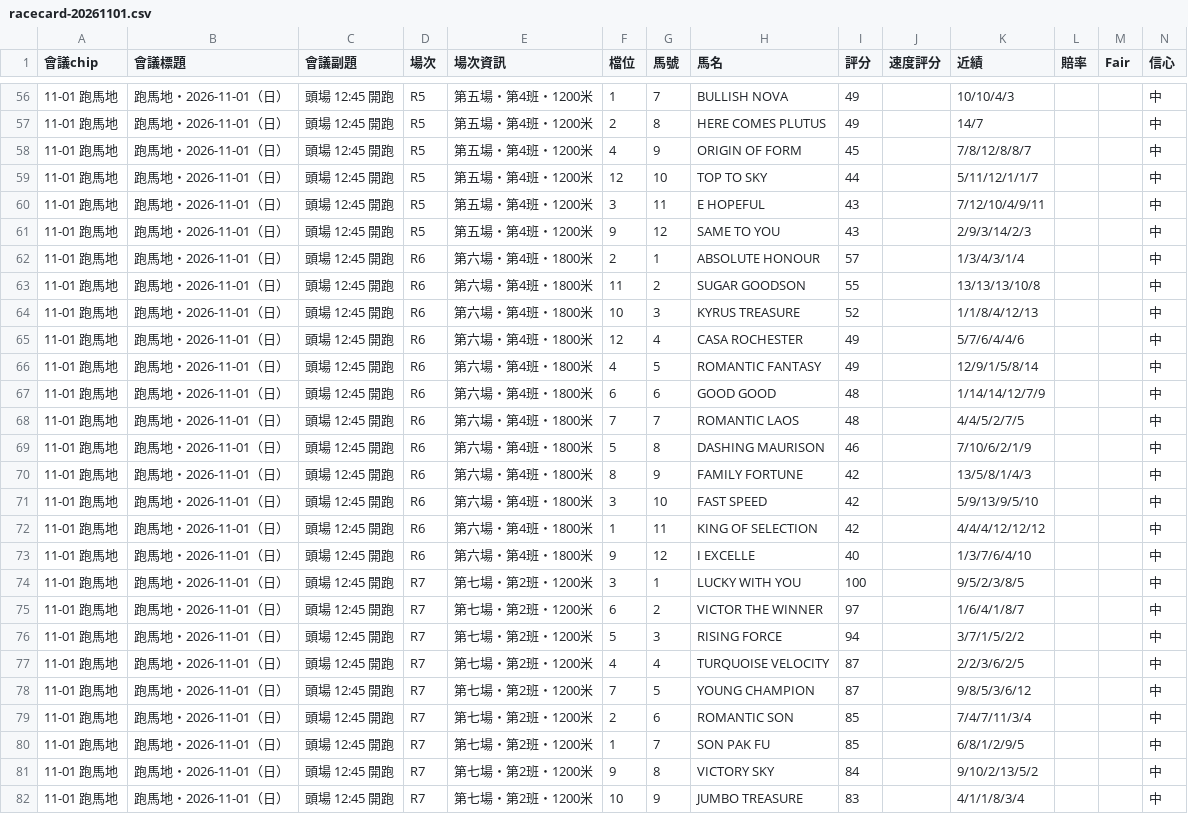
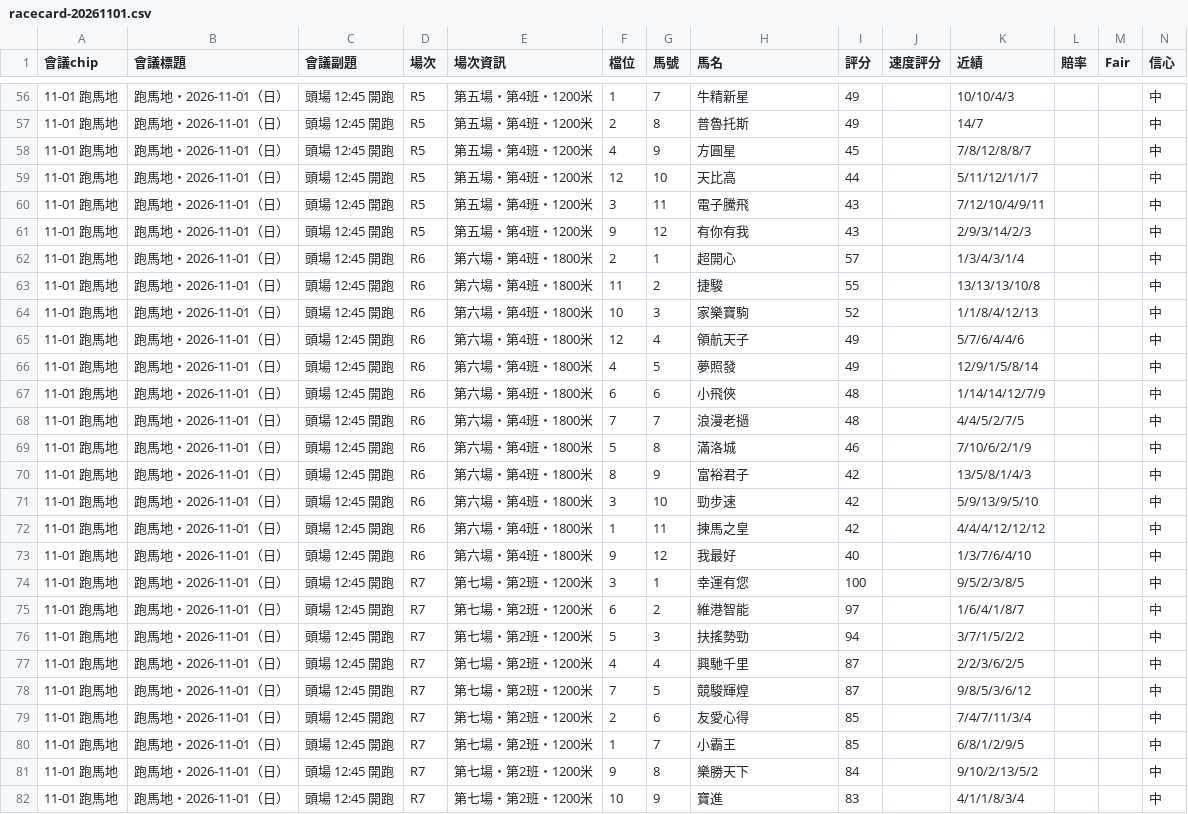
Before and after one commit to jarvisismyrobot/horse-racing-tools, a CSV file: data/racecard-20261101.csv, drawn as a sheet; only a part is shown, gaps mark what is left out; the diff covers the shown part only.

```diff
--- a/data/racecard-20261101.csv
+++ b/data/racecard-20261101.csv
@@ -56,27 +56,27 @@
-11-01 跑馬地,跑馬地・2026-11-01（日）,頭場 12:45 開跑,R5,第五場・第4班・1200米,1,7,BULLISH NOVA,49,,10/10/4/3,,,中
-11-01 跑馬地,跑馬地・2026-11-01（日）,頭場 12:45 開跑,R5,第五場・第4班・1200米,2,8,HERE COMES PLUTUS,49,,14/7,,,中
-11-01 跑馬地,跑馬地・2026-11-01（日）,頭場 12:45 開跑,R5,第五場・第4班・1200米,4,9,ORIGIN OF FORM,45,,7/8/12/8/8/7,,,中
-11-01 跑馬地,跑馬地・2026-11-01（日）,頭場 12:45 開跑,R5,第五場・第4班・1200米,12,10,TOP TO SKY,44,,5/11/12/1/1/7,,,中
-11-01 跑馬地,跑馬地・2026-11-01（日）,頭場 12:45 開跑,R5,第五場・第4班・1200米,3,11,E HOPEFUL,43,,7/12/10/4/9/11,,,中
-11-01 跑馬地,跑馬地・2026-11-01（日）,頭場 12:45 開跑,R5,第五場・第4班・1200米,9,12,SAME TO YOU,43,,2/9/3/14/2/3,,,中
-11-01 跑馬地,跑馬地・2026-11-01（日）,頭場 12:45 開跑,R6,第六場・第4班・1800米,2,1,ABSOLUTE HONOUR,57,,1/3/4/3/1/4,,,中
-11-01 跑馬地,跑馬地・2026-11-01（日）,頭場 12:45 開跑,R6,第六場・第4班・1800米,11,2,SUGAR GOODSON,55,,13/13/13/10/8,,,中
-11-01 跑馬地,跑馬地・2026-11-01（日）,頭場 12:45 開跑,R6,第六場・第4班・1800米,10,3,KYRUS TREASURE,52,,1/1/8/4/12/13,,,中
-11-01 跑馬地,跑馬地・2026-11-01（日）,頭場 12:45 開跑,R6,第六場・第4班・1800米,12,4,CASA ROCHESTER,49,,5/7/6/4/4/6,,,中
-11-01 跑馬地,跑馬地・2026-11-01（日）,頭場 12:45 開跑,R6,第六場・第4班・1800米,4,5,ROMANTIC FANTASY,49,,12/9/1/5/8/14,,,中
-11-01 跑馬地,跑馬地・2026-11-01（日）,頭場 12:45 開跑,R6,第六場・第4班・1800米,6,6,GOOD GOOD,48,,1/14/14/12/7/9,,,中
-11-01 跑馬地,跑馬地・2026-11-01（日）,頭場 12:45 開跑,R6,第六場・第4班・1800米,7,7,ROMANTIC LAOS,48,,4/4/5/2/7/5,,,中
-11-01 跑馬地,跑馬地・2026-11-01（日）,頭場 12:45 開跑,R6,第六場・第4班・1800米,5,8,DASHING MAURISON,46,,7/10/6/2/1/9,,,中
-11-01 跑馬地,跑馬地・2026-11-01（日）,頭場 12:45 開跑,R6,第六場・第4班・1800米,8,9,FAMILY FORTUNE,42,,13/5/8/1/4/3,,,中
-11-01 跑馬地,跑馬地・2026-11-01（日）,頭場 12:45 開跑,R6,第六場・第4班・1800米,3,10,FAST SPEED,42,,5/9/13/9/5/10,,,中
-11-01 跑馬地,跑馬地・2026-11-01（日）,頭場 12:45 開跑,R6,第六場・第4班・1800米,1,11,KING OF SELECTION,42,,4/4/4/12/12/12,,,中
-11-01 跑馬地,跑馬地・2026-11-01（日）,頭場 12:45 開跑,R6,第六場・第4班・1800米,9,12,I EXCELLE,40,,1/3/7/6/4/10,,,中
-11-01 跑馬地,跑馬地・2026-11-01（日）,頭場 12:45 開跑,R7,第七場・第2班・1200米,3,1,LUCKY WITH YOU,100,,9/5/2/3/8/5,,,中
-11-01 跑馬地,跑馬地・2026-11-01（日）,頭場 12:45 開跑,R7,第七場・第2班・1200米,6,2,VICTOR THE WINNER,97,,1/6/4/1/8/7,,,中
-11-01 跑馬地,跑馬地・2026-11-01（日）,頭場 12:45 開跑,R7,第七場・第2班・1200米,5,3,RISING FORCE,94,,3/7/1/5/2/2,,,中
-11-01 跑馬地,跑馬地・2026-11-01（日）,頭場 12:45 開跑,R7,第七場・第2班・1200米,4,4,TURQUOISE VELOCITY,87,,2/2/3/6/2/5,,,中
-11-01 跑馬地,跑馬地・2026-11-01（日）,頭場 12:45 開跑,R7,第七場・第2班・1200米,7,5,YOUNG CHAMPION,87,,9/8/5/3/6/12,,,中
-11-01 跑馬地,跑馬地・2026-11-01（日）,頭場 12:45 開跑,R7,第七場・第2班・1200米,2,6,ROMANTIC SON,85,,7/4/7/11/3/4,,,中
-11-01 跑馬地,跑馬地・2026-11-01（日）,頭場 12:45 開跑,R7,第七場・第2班・1200米,1,7,SON PAK FU,85,,6/8/1/2/9/5,,,中
-11-01 跑馬地,跑馬地・2026-11-01（日）,頭場 12:45 開跑,R7,第七場・第2班・1200米,9,8,VICTORY SKY,84,,9/10/2/13/5/2,,,中
-11-01 跑馬地,跑馬地・2026-11-01（日）,頭場 12:45 開跑,R7,第七場・第2班・1200米,10,9,JUMBO TREASURE,83,,4/1/1/8/3/4,,,中
+11-01 跑馬地,跑馬地・2026-11-01（日）,頭場 12:45 開跑,R5,第五場・第4班・1200米,1,7,牛精新星,49,,10/10/4/3,,,中
+11-01 跑馬地,跑馬地・2026-11-01（日）,頭場 12:45 開跑,R5,第五場・第4班・1200米,2,8,普魯托斯,49,,14/7,,,中
+11-01 跑馬地,跑馬地・2026-11-01（日）,頭場 12:45 開跑,R5,第五場・第4班・1200米,4,9,方圓星,45,,7/8/12/8/8/7,,,中
+11-01 跑馬地,跑馬地・2026-11-01（日）,頭場 12:45 開跑,R5,第五場・第4班・1200米,12,10,天比高,44,,5/11/12/1/1/7,,,中
+11-01 跑馬地,跑馬地・2026-11-01（日）,頭場 12:45 開跑,R5,第五場・第4班・1200米,3,11,電子騰飛,43,,7/12/10/4/9/11,,,中
+11-01 跑馬地,跑馬地・2026-11-01（日）,頭場 12:45 開跑,R5,第五場・第4班・1200米,9,12,有你有我,43,,2/9/3/14/2/3,,,中
+11-01 跑馬地,跑馬地・2026-11-01（日）,頭場 12:45 開跑,R6,第六場・第4班・1800米,2,1,超開心,57,,1/3/4/3/1/4,,,中
+11-01 跑馬地,跑馬地・2026-11-01（日）,頭場 12:45 開跑,R6,第六場・第4班・1800米,11,2,捷駿,55,,13/13/13/10/8,,,中
+11-01 跑馬地,跑馬地・2026-11-01（日）,頭場 12:45 開跑,R6,第六場・第4班・1800米,10,3,家樂寶駒,52,,1/1/8/4/12/13,,,中
+11-01 跑馬地,跑馬地・2026-11-01（日）,頭場 12:45 開跑,R6,第六場・第4班・1800米,12,4,領航天子,49,,5/7/6/4/4/6,,,中
+11-01 跑馬地,跑馬地・2026-11-01（日）,頭場 12:45 開跑,R6,第六場・第4班・1800米,4,5,夢照發,49,,12/9/1/5/8/14,,,中
+11-01 跑馬地,跑馬地・2026-11-01（日）,頭場 12:45 開跑,R6,第六場・第4班・1800米,6,6,小飛俠,48,,1/14/14/12/7/9,,,中
+11-01 跑馬地,跑馬地・2026-11-01（日）,頭場 12:45 開跑,R6,第六場・第4班・1800米,7,7,浪漫老撾,48,,4/4/5/2/7/5,,,中
+11-01 跑馬地,跑馬地・2026-11-01（日）,頭場 12:45 開跑,R6,第六場・第4班・1800米,5,8,滿洛城,46,,7/10/6/2/1/9,,,中
+11-01 跑馬地,跑馬地・2026-11-01（日）,頭場 12:45 開跑,R6,第六場・第4班・1800米,8,9,富裕君子,42,,13/5/8/1/4/3,,,中
+11-01 跑馬地,跑馬地・2026-11-01（日）,頭場 12:45 開跑,R6,第六場・第4班・1800米,3,10,勁步速,42,,5/9/13/9/5/10,,,中
+11-01 跑馬地,跑馬地・2026-11-01（日）,頭場 12:45 開跑,R6,第六場・第4班・1800米,1,11,揀馬之皇,42,,4/4/4/12/12/12,,,中
+11-01 跑馬地,跑馬地・2026-11-01（日）,頭場 12:45 開跑,R6,第六場・第4班・1800米,9,12,我最好,40,,1/3/7/6/4/10,,,中
+11-01 跑馬地,跑馬地・2026-11-01（日）,頭場 12:45 開跑,R7,第七場・第2班・1200米,3,1,幸運有您,100,,9/5/2/3/8/5,,,中
+11-01 跑馬地,跑馬地・2026-11-01（日）,頭場 12:45 開跑,R7,第七場・第2班・1200米,6,2,維港智能,97,,1/6/4/1/8/7,,,中
+11-01 跑馬地,跑馬地・2026-11-01（日）,頭場 12:45 開跑,R7,第七場・第2班・1200米,5,3,扶搖勢勁,94,,3/7/1/5/2/2,,,中
+11-01 跑馬地,跑馬地・2026-11-01（日）,頭場 12:45 開跑,R7,第七場・第2班・1200米,4,4,興馳千里,87,,2/2/3/6/2/5,,,中
+11-01 跑馬地,跑馬地・2026-11-01（日）,頭場 12:45 開跑,R7,第七場・第2班・1200米,7,5,競駿輝煌,87,,9/8/5/3/6/12,,,中
+11-01 跑馬地,跑馬地・2026-11-01（日）,頭場 12:45 開跑,R7,第七場・第2班・1200米,2,6,友愛心得,85,,7/4/7/11/3/4,,,中
+11-01 跑馬地,跑馬地・2026-11-01（日）,頭場 12:45 開跑,R7,第七場・第2班・1200米,1,7,小霸王,85,,6/8/1/2/9/5,,,中
+11-01 跑馬地,跑馬地・2026-11-01（日）,頭場 12:45 開跑,R7,第七場・第2班・1200米,9,8,樂勝天下,84,,9/10/2/13/5/2,,,中
+11-01 跑馬地,跑馬地・2026-11-01（日）,頭場 12:45 開跑,R7,第七場・第2班・1200米,10,9,寶進,83,,4/1/1/8/3/4,,,中
```
Also changed, not shown: 91 edited cells elsewhere in this file, data/horses-20261101.csv, 2 other files.
